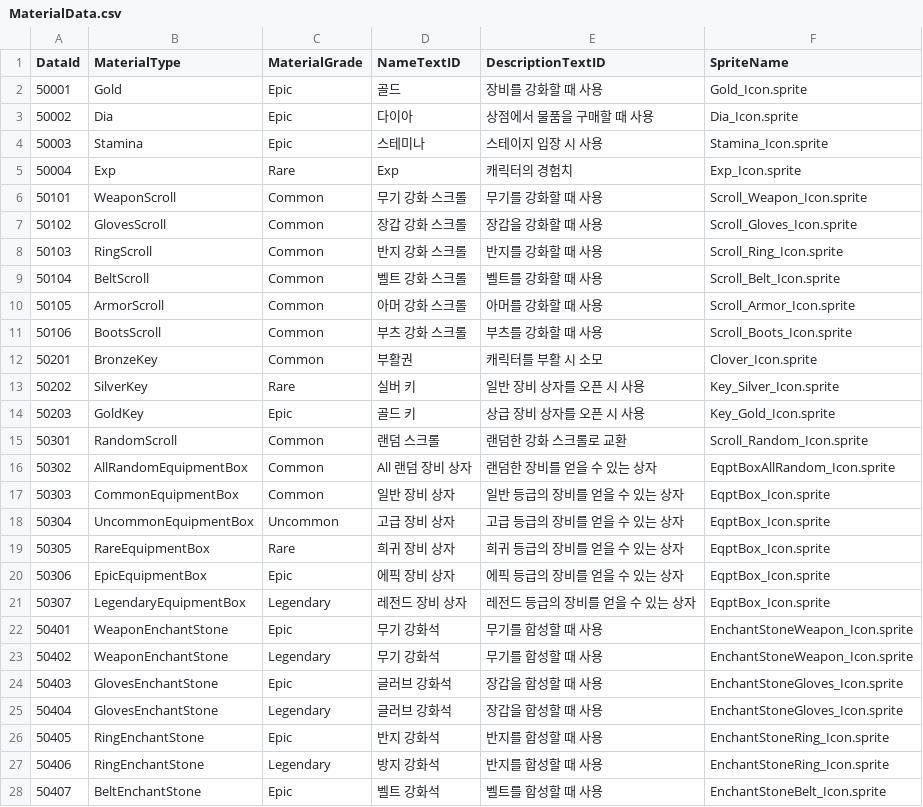
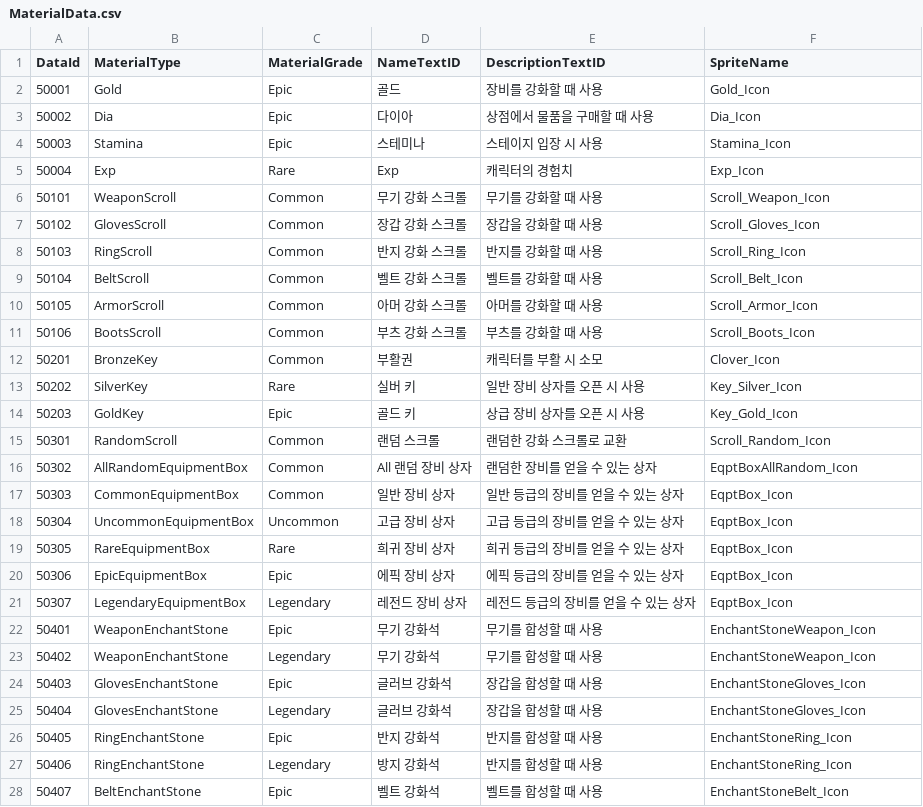
Before and after one commit to MajorGKing/SlimeMasterStudy, a CSV file: Assets/@Resources/Data/ExcelData/MaterialData.csv, drawn as a sheet; only a part is shown; the diff covers the shown part only.

```diff
--- a/Assets/@Resources/Data/ExcelData/MaterialData.csv
+++ b/Assets/@Resources/Data/ExcelData/MaterialData.csv
@@ -1,28 +1,28 @@
 DataId,MaterialType,MaterialGrade,NameTextID,DescriptionTextID,SpriteName
-50001,Gold,Epic,골드,장비를 강화할 때 사용,Gold_Icon.sprite
-50002,Dia,Epic,다이아,상점에서 물품을 구매할 때 사용,Dia_Icon.sprite
-50003,Stamina,Epic,스테미나,스테이지 입장 시 사용,Stamina_Icon.sprite
-50004,Exp,Rare,Exp,캐릭터의 경험치,Exp_Icon.sprite
-50101,WeaponScroll,Common,무기 강화 스크롤,무기를 강화할 때 사용,Scroll_Weapon_Icon.sprite
-50102,GlovesScroll,Common,장갑 강화 스크롤,장갑을 강화할 때 사용,Scroll_Gloves_Icon.sprite
-50103,RingScroll,Common,반지 강화 스크롤,반지를 강화할 때 사용,Scroll_Ring_Icon.sprite
-50104,BeltScroll,Common,벨트 강화 스크롤,벨트를 강화할 때 사용,Scroll_Belt_Icon.sprite
-50105,ArmorScroll,Common,아머 강화 스크롤,아머를 강화할 때 사용,Scroll_Armor_Icon.sprite
-50106,BootsScroll,Common,부츠 강화 스크롤,부츠를 강화할 때 사용,Scroll_Boots_Icon.sprite
-50201,BronzeKey,Common,부활권,캐릭터를 부활 시 소모,Clover_Icon.sprite
-50202,SilverKey,Rare,실버 키,일반 장비 상자를 오픈 시 사용,Key_Silver_Icon.sprite
-50203,GoldKey,Epic,골드 키,상급 장비 상자를 오픈 시 사용,Key_Gold_Icon.sprite
-50301,RandomScroll,Common,랜덤 스크롤,랜덤한 강화 스크롤로 교환,Scroll_Random_Icon.sprite
-50302,AllRandomEquipmentBox,Common,All 랜덤 장비 상자,랜덤한 장비를 얻을 수 있는 상자,EqptBoxAllRandom_Icon.sprite
-50303,CommonEquipmentBox,Common,일반 장비 상자,일반 등급의 장비를 얻을 수 있는 상자,EqptBox_Icon.sprite
-50304,UncommonEquipmentBox,Uncommon,고급 장비 상자,고급 등급의 장비를 얻을 수 있는 상자,EqptBox_Icon.sprite
-50305,RareEquipmentBox,Rare,희귀 장비 상자,희귀 등급의 장비를 얻을 수 있는 상자,EqptBox_Icon.sprite
-50306,EpicEquipmentBox,Epic,에픽 장비 상자,에픽 등급의 장비를 얻을 수 있는 상자,EqptBox_Icon.sprite
-50307,LegendaryEquipmentBox,Legendary,레전드 장비 상자,레전드 등급의 장비를 얻을 수 있는 상자,EqptBox_Icon.sprite
-50401,WeaponEnchantStone,Epic,무기 강화석,무기를 합성할 때 사용,EnchantStoneWeapon_Icon.sprite
-50402,WeaponEnchantStone,Legendary,무기 강화석,무기를 합성할 때 사용,EnchantStoneWeapon_Icon.sprite
-50403,GlovesEnchantStone,Epic,글러브 강화석,장갑을 합성할 때 사용,EnchantStoneGloves_Icon.sprite
-50404,GlovesEnchantStone,Legendary,글러브 강화석,장갑을 합성할 때 사용,EnchantStoneGloves_Icon.sprite
-50405,RingEnchantStone,Epic,반지 강화석,반지를 합성할 때 사용,EnchantStoneRing_Icon.sprite
-50406,RingEnchantStone,Legendary,방지 강화석,반지를 합성할 때 사용,EnchantStoneRing_Icon.sprite
-50407,BeltEnchantStone,Epic,벨트 강화석,벨트를 합성할 때 사용,EnchantStoneBelt_Icon.sprite
+50001,Gold,Epic,골드,장비를 강화할 때 사용,Gold_Icon
+50002,Dia,Epic,다이아,상점에서 물품을 구매할 때 사용,Dia_Icon
+50003,Stamina,Epic,스테미나,스테이지 입장 시 사용,Stamina_Icon
+50004,Exp,Rare,Exp,캐릭터의 경험치,Exp_Icon
+50101,WeaponScroll,Common,무기 강화 스크롤,무기를 강화할 때 사용,Scroll_Weapon_Icon
+50102,GlovesScroll,Common,장갑 강화 스크롤,장갑을 강화할 때 사용,Scroll_Gloves_Icon
+50103,RingScroll,Common,반지 강화 스크롤,반지를 강화할 때 사용,Scroll_Ring_Icon
+50104,BeltScroll,Common,벨트 강화 스크롤,벨트를 강화할 때 사용,Scroll_Belt_Icon
+50105,ArmorScroll,Common,아머 강화 스크롤,아머를 강화할 때 사용,Scroll_Armor_Icon
+50106,BootsScroll,Common,부츠 강화 스크롤,부츠를 강화할 때 사용,Scroll_Boots_Icon
+50201,BronzeKey,Common,부활권,캐릭터를 부활 시 소모,Clover_Icon
+50202,SilverKey,Rare,실버 키,일반 장비 상자를 오픈 시 사용,Key_Silver_Icon
+50203,GoldKey,Epic,골드 키,상급 장비 상자를 오픈 시 사용,Key_Gold_Icon
+50301,RandomScroll,Common,랜덤 스크롤,랜덤한 강화 스크롤로 교환,Scroll_Random_Icon
+50302,AllRandomEquipmentBox,Common,All 랜덤 장비 상자,랜덤한 장비를 얻을 수 있는 상자,EqptBoxAllRandom_Icon
+50303,CommonEquipmentBox,Common,일반 장비 상자,일반 등급의 장비를 얻을 수 있는 상자,EqptBox_Icon
+50304,UncommonEquipmentBox,Uncommon,고급 장비 상자,고급 등급의 장비를 얻을 수 있는 상자,EqptBox_Icon
+50305,RareEquipmentBox,Rare,희귀 장비 상자,희귀 등급의 장비를 얻을 수 있는 상자,EqptBox_Icon
+50306,EpicEquipmentBox,Epic,에픽 장비 상자,에픽 등급의 장비를 얻을 수 있는 상자,EqptBox_Icon
+50307,LegendaryEquipmentBox,Legendary,레전드 장비 상자,레전드 등급의 장비를 얻을 수 있는 상자,EqptBox_Icon
+50401,WeaponEnchantStone,Epic,무기 강화석,무기를 합성할 때 사용,EnchantStoneWeapon_Icon
+50402,WeaponEnchantStone,Legendary,무기 강화석,무기를 합성할 때 사용,EnchantStoneWeapon_Icon
+50403,GlovesEnchantStone,Epic,글러브 강화석,장갑을 합성할 때 사용,EnchantStoneGloves_Icon
+50404,GlovesEnchantStone,Legendary,글러브 강화석,장갑을 합성할 때 사용,EnchantStoneGloves_Icon
+50405,RingEnchantStone,Epic,반지 강화석,반지를 합성할 때 사용,EnchantStoneRing_Icon
+50406,RingEnchantStone,Legendary,방지 강화석,반지를 합성할 때 사용,EnchantStoneRing_Icon
+50407,BeltEnchantStone,Epic,벨트 강화석,벨트를 합성할 때 사용,EnchantStoneBelt_Icon
```
Also changed, not shown: 5 edited cells elsewhere in this file, Assets/@Resources/Data/ExcelData/CreatureData.csv, Assets/@Resources/Data/ExcelData/DropItemData.csv, 22 other files.
